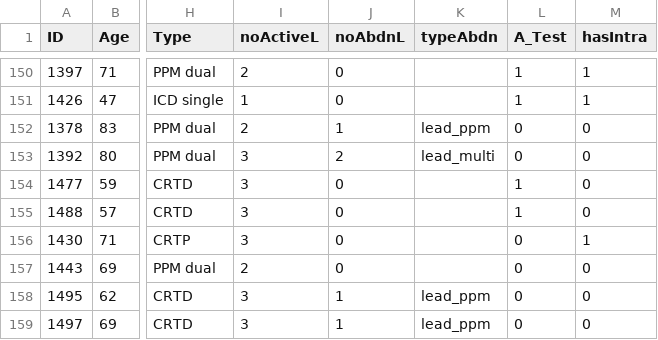
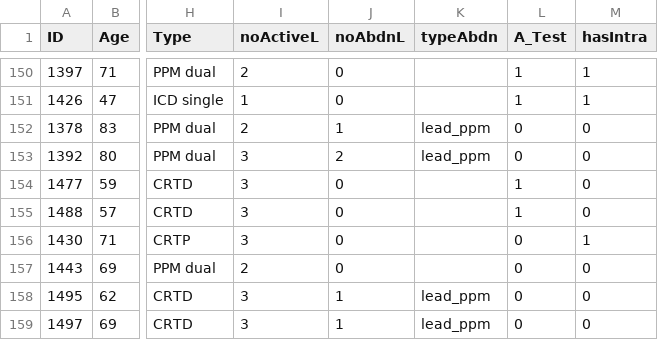
Before and after one commit to tTHon/heartrhythmbox, a CSV file: cied/AbdnL/A_modelCSV.csv, drawn as a sheet; only a part is shown, gaps mark what is left out; the diff names each change by its address in the sheet, - before the commit and + after, or states it on an @@ line.

Commit message:
Update A_modelCSV.csv

```diff
--- a/cied/AbdnL/A_modelCSV.csv
+++ b/cied/AbdnL/A_modelCSV.csv
-K153 (typeAbdn): lead_multi
+K153 (typeAbdn): lead_ppm
```
